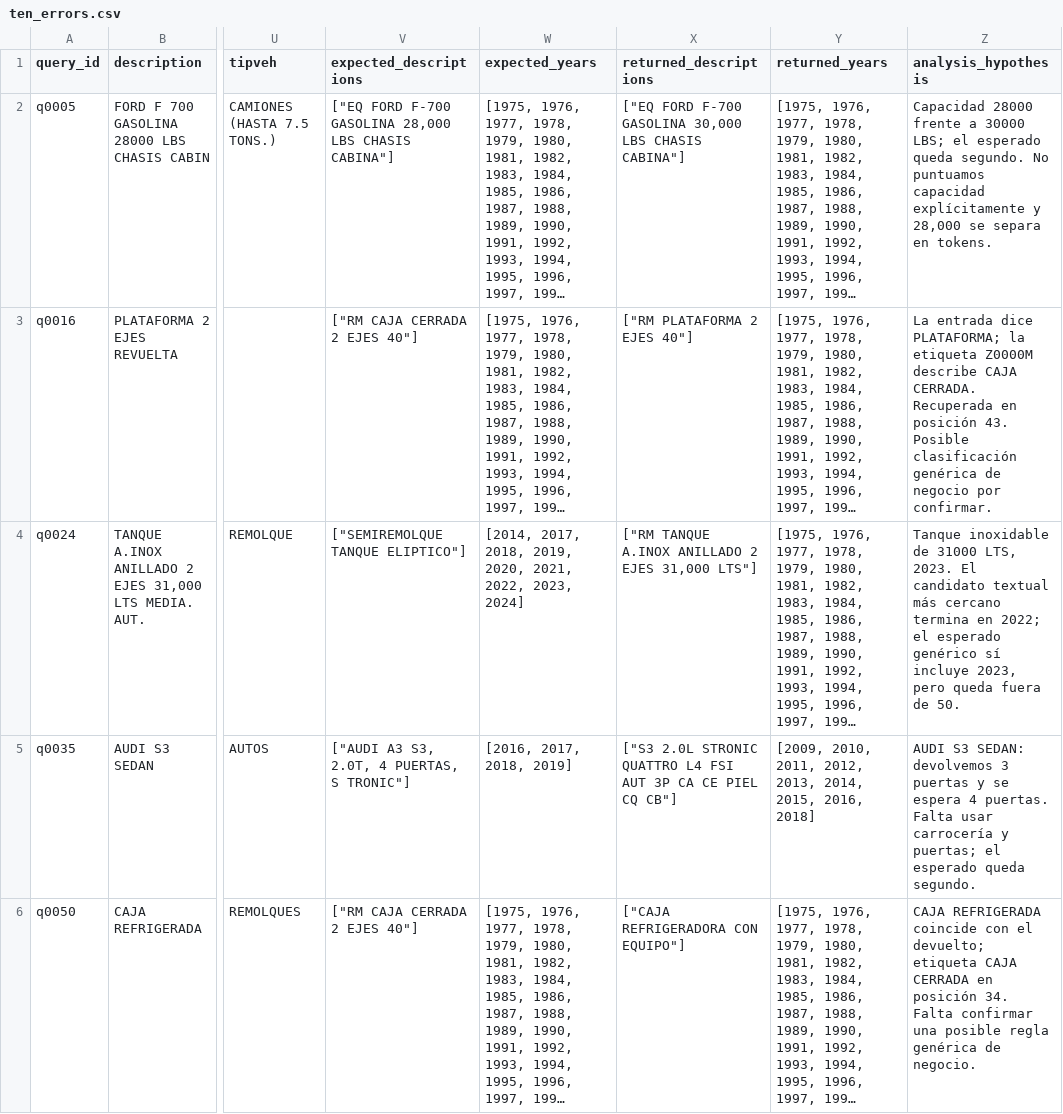
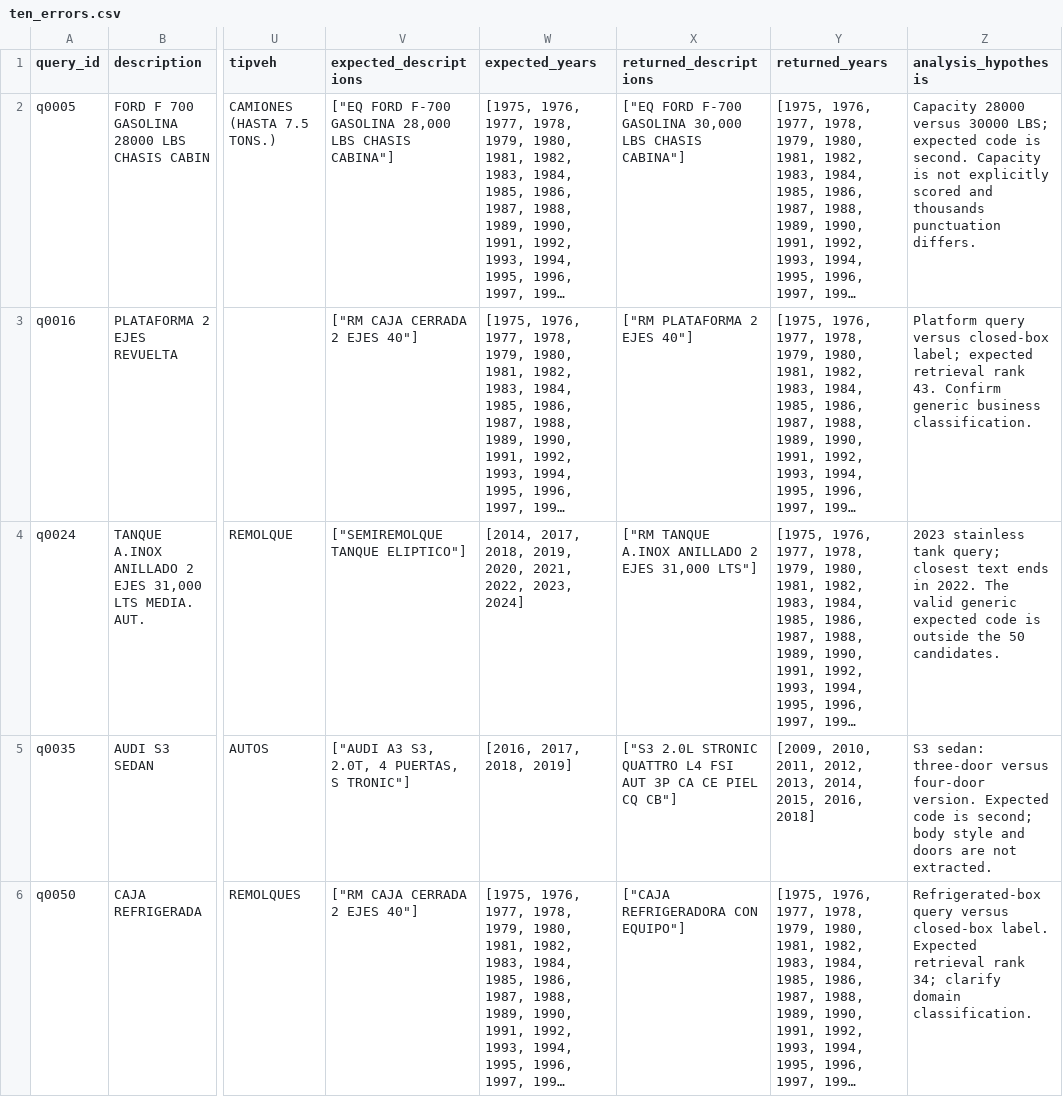
Before and after one commit to LOrdi15/Minca-AI-code-test, a CSV file: evaluation/reassessment/ten_errors.csv, drawn as a sheet; only a part is shown, gaps mark what is left out; long unchanged cells end in …; the diff covers the shown part only; the diff names each change by its address in the sheet, - before the commit and + after, or states it on an @@ line.

```diff
--- a/evaluation/reassessment/ten_errors.csv
+++ b/evaluation/reassessment/ten_errors.csv
-Z2 (analysis_hypothesis): Capacidad 28000 frente a 30000 LBS; el esperado queda segundo. No puntuamos capacidad explícitamente y 28,000 se separa en tokens.
+Z2 (analysis_hypothesis): Capacity 28000 versus 30000 LBS; expected code is second. Capacity is not explicitly scored and thousands punctuation differs.
-Z3 (analysis_hypothesis): La entrada dice PLATAFORMA; la etiqueta Z0000M describe CAJA CERRADA. Recuperada en posición 43. Posible clasificación genérica de negocio por confirmar.
+Z3 (analysis_hypothesis): Platform query versus closed-box label; expected retrieval rank 43. Confirm generic business classification.
-Z4 (analysis_hypothesis): Tanque inoxidable de 31000 LTS, 2023. El candidato textual más cercano termina en 2022; el esperado genérico sí incluye 2023, pero queda fuera de 50.
+Z4 (analysis_hypothesis): 2023 stainless tank query; closest text ends in 2022. The valid generic expected code is outside the 50 candidates.
-Z5 (analysis_hypothesis): AUDI S3 SEDAN: devolvemos 3 puertas y se espera 4 puertas. Falta usar carrocería y puertas; el esperado queda segundo.
+Z5 (analysis_hypothesis): S3 sedan: three-door versus four-door version. Expected code is second; body style and doors are not extracted.
-Z6 (analysis_hypothesis): CAJA REFRIGERADA coincide con el devuelto; etiqueta CAJA CERRADA en posición 34. Falta confirmar una posible regla genérica de negocio.
+Z6 (analysis_hypothesis): Refrigerated-box query versus closed-box label. Expected retrieval rank 34; clarify domain classification.
```
Also changed, not shown: 5 edited cells elsewhere in this file, 24 other files.
